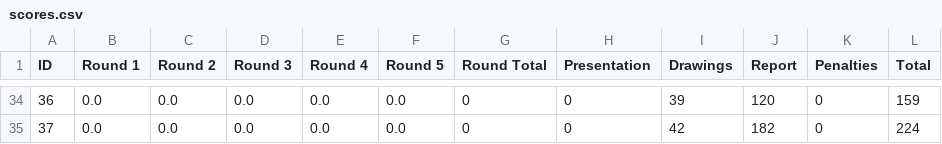
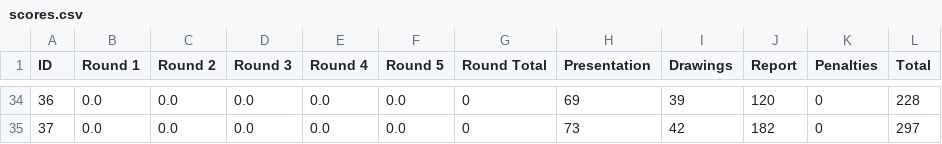
Before and after one commit to TheHenrik/acc-scoring-tool, a CSV file: data/scores.csv, drawn as a sheet; only a part is shown, gaps mark what is left out; the diff covers the shown part only.

Commit message:
added presentation scores

```diff
--- a/data/scores.csv
+++ b/data/scores.csv
@@ -34,2 +34,2 @@ ID,Round 1,Round 2,Round 3,Round 4,Round 5,Round Total,Presentation,Drawings,Rep
-36,0.0,0.0,0.0,0.0,0.0,0,0,39,120,0,159
-37,0.0,0.0,0.0,0.0,0.0,0,0,42,182,0,224
+36,0.0,0.0,0.0,0.0,0.0,0,69,39,120,0,228
+37,0.0,0.0,0.0,0.0,0.0,0,73,42,182,0,297
```
Also changed, not shown: 64 edited cells elsewhere in this file, data/rounds/01_scores.csv, 1 other file.
